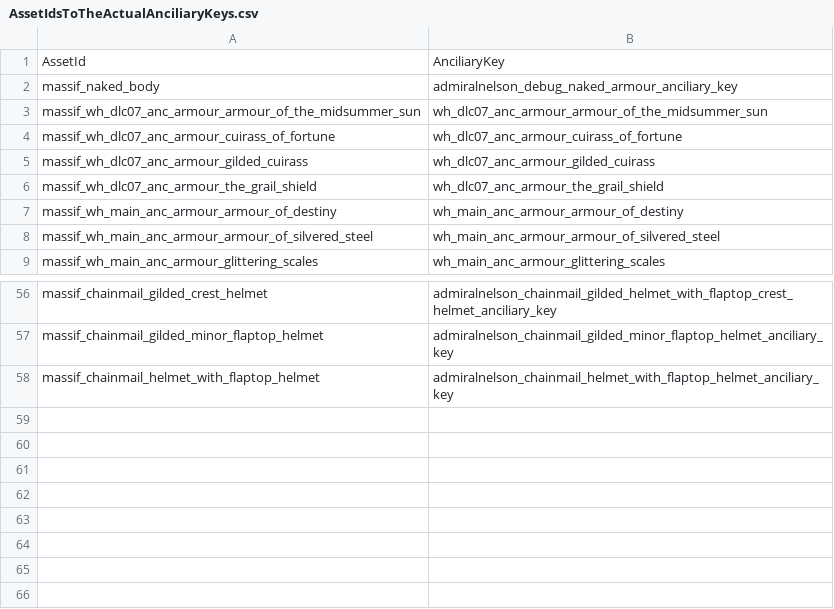
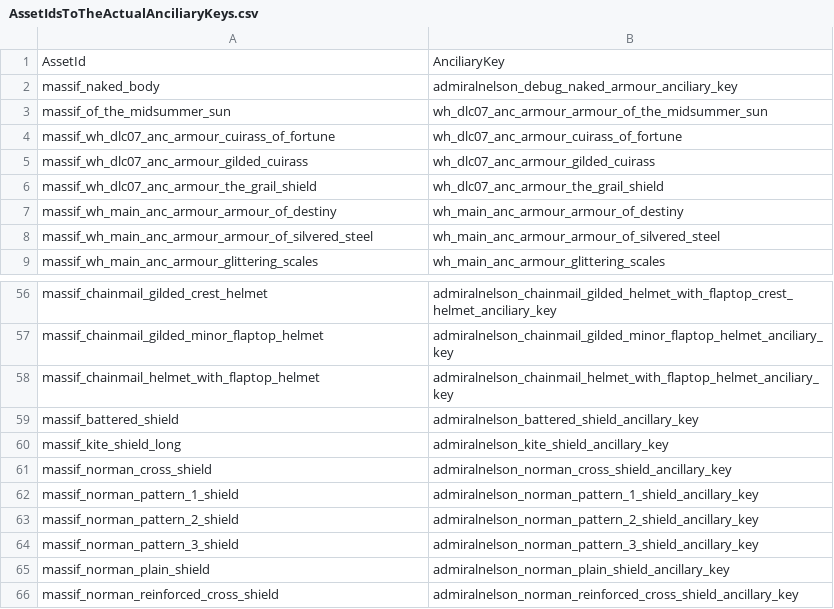
Before and after one commit to admiralnelson/the-royal-armoury-of-bretonnia, a CSV file: generate massif lords armour combinations/AssetIdsToTheActualAnciliaryKeys.csv, drawn as a sheet; only a part is shown, gaps mark what is left out.

```diff
--- a/generate massif lords armour combinations/AssetIdsToTheActualAnciliaryKeys.csv
+++ b/generate massif lords armour combinations/AssetIdsToTheActualAnciliaryKeys.csv
@@ -2,3 +2,3 @@ AssetId,AnciliaryKey
 massif_naked_body,admiralnelson_debug_naked_armour_anciliary_key
-massif_wh_dlc07_anc_armour_armour_of_the_midsummer_sun,wh_dlc07_anc_armour_armour_of_the_midsummer_sun
+massif_of_the_midsummer_sun,wh_dlc07_anc_armour_armour_of_the_midsummer_sun
 massif_wh_dlc07_anc_armour_cuirass_of_fortune,wh_dlc07_anc_armour_cuirass_of_fortune
@@ -58 +58,9 @@ massif_chainmail_gilded_minor_flaptop_helmet,admiralnelson_chainmail_gilded_mino
 massif_chainmail_helmet_with_flaptop_helmet,admiralnelson_chainmail_helmet_with_flaptop_helmet_anciliary_key
+massif_battered_shield,admiralnelson_battered_shield_ancillary_key
+massif_kite_shield_long,admiralnelson_kite_shield_ancillary_key
+massif_norman_cross_shield,admiralnelson_norman_cross_shield_ancillary_key
+massif_norman_pattern_1_shield,admiralnelson_norman_pattern_1_shield_ancillary_key
+massif_norman_pattern_2_shield,admiralnelson_norman_pattern_2_shield_ancillary_key
+massif_norman_pattern_3_shield,admiralnelson_norman_pattern_3_shield_ancillary_key
+massif_norman_plain_shield,admiralnelson_norman_plain_shield_ancillary_key
+massif_norman_reinforced_cross_shield,admiralnelson_norman_reinforced_cross_shield_ancillary_key
```
Also changed, not shown: generate massif lords armour combinations/AssetIdsToTheActualAssetFilenames.csv, generate massif lords armour combinations/ListOfArmours.csv, 2 other files.
